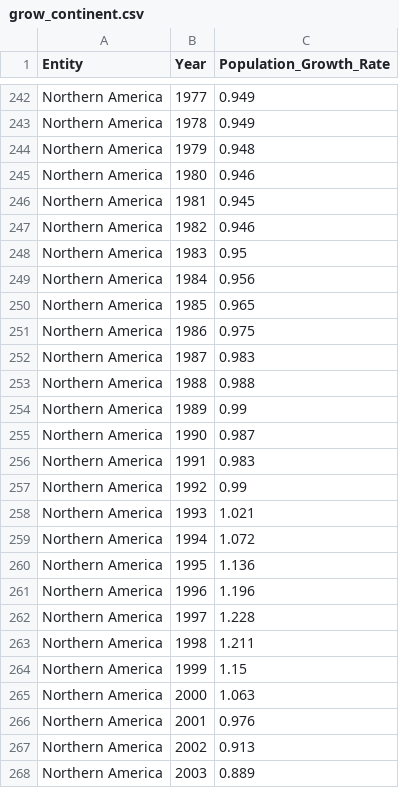
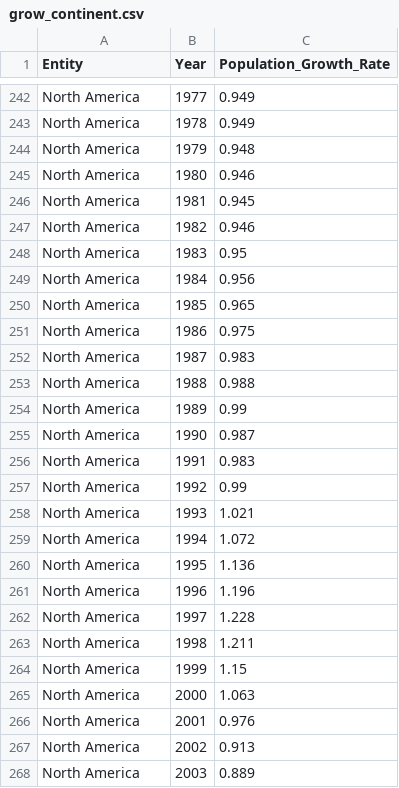
Before and after one commit to Sovathanak/Data-Visualization-Project, a CSV file: data/grow_continent.csv, drawn as a sheet; only a part is shown, gaps mark what is left out; the diff covers the shown part only; the diff names each change by its address in the sheet, - before the commit and + after, or states it on an @@ line.

```diff
--- a/data/grow_continent.csv
+++ b/data/grow_continent.csv
-A242:A268 (Entity): Northern America
+A242:A268 (Entity): North America
```
Also changed, not shown: 44 edited cells elsewhere in this file.
